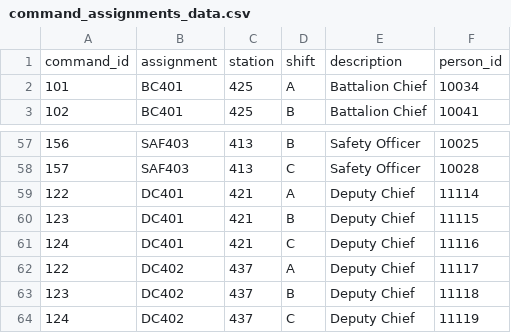
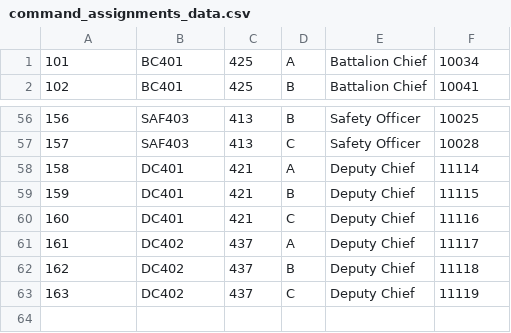
Before and after one commit to ldrotos1/fairfax-fire-ops, a CSV file: data/database/datasets/command_assignments_data.csv (was data/database/data/command_assignments_data.csv), drawn as a sheet; only a part is shown, gaps mark what is left out; removed rows and columns are numbered as before the commit, all else as after; the diff names each change by its address in the sheet, - before the commit and + after, or states it on an @@ line.

```diff
--- a/data/database/data/command_assignments_data.csv
+++ b/data/database/datasets/command_assignments_data.csv
-row 1: command_id | assignment | station | shift | description | person_id
@@ column A renumbered from row 58 down @@
```
Also changed, not shown: data/database/datasets/apparatus_type_data.csv, data/database/datasets/county_apparatus_data.csv, 53 other files.
